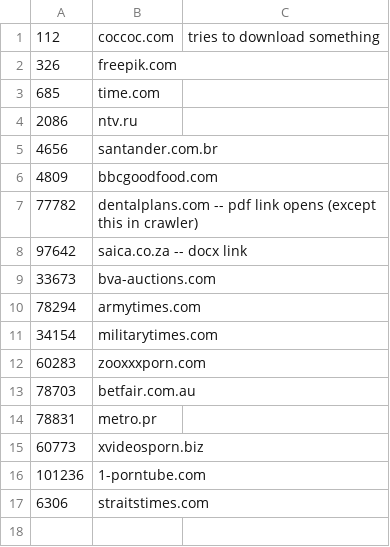
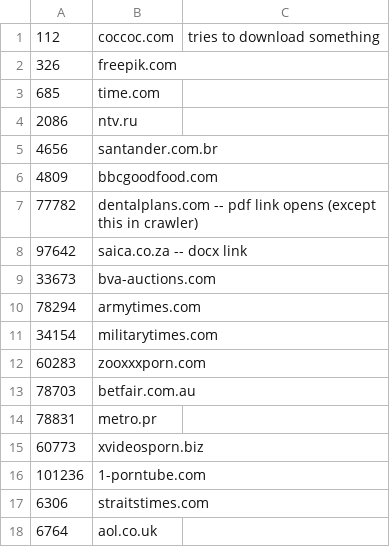
Before and after one commit to cnsuhao/SSOScraping, a CSV file: data/csv/problems.csv, drawn as a sheet.

Commit message:
20k runs

```diff
--- a/data/csv/problems.csv
+++ b/data/csv/problems.csv
@@ -17 +17,2 @@
 6306,straitstimes.com
+6764,aol.co.uk
```
